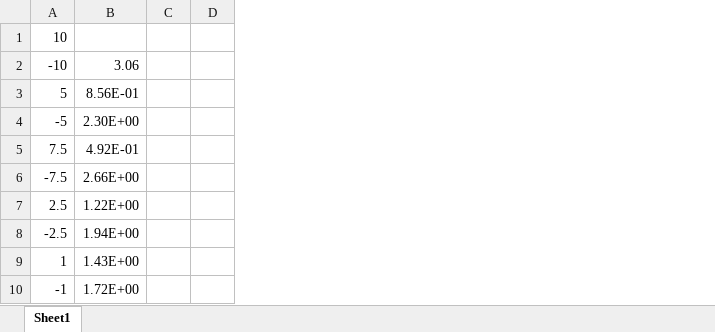
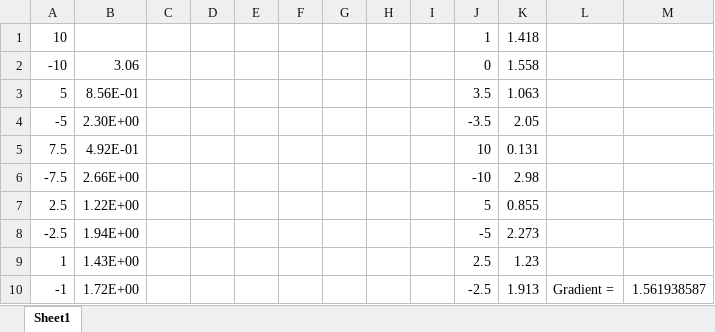
Before and after one commit to andyfaff/platypus_eventer, an Excel workbook: stuff/OpAmpScaler.xlsx, sheet Sheet1, drawn as a sheet; only a part is shown; values as stored, in another font and other column widths than the file's, no borders; charts and pictures not drawn; the diff names each change by its address in the sheet, - before the commit and + after, or states it on an @@ line.

```diff
--- a/stuff/OpAmpScaler.xlsx (sheet Sheet1)
+++ b/stuff/OpAmpScaler.xlsx (sheet Sheet1)
+column E, empty
+column F, empty
+column G, empty
+column H, empty
+column I, empty
+column J, rows 1-10: 1 | 0 | 3.5 | -3.5 | 10 | -10 | 5 | -5 | 2.5 | -2.5
+column K, rows 1-10: 1.418 | 1.558 | 1.063 | 2.05 | 0.131 | 2.98 | 0.855 | 2.273 | 1.23 | 1.913
+column L, row 10: Gradient =
+column M, row 10: 1.561938587
```
Also changed, not shown: charts or pictures, 1 other file.
